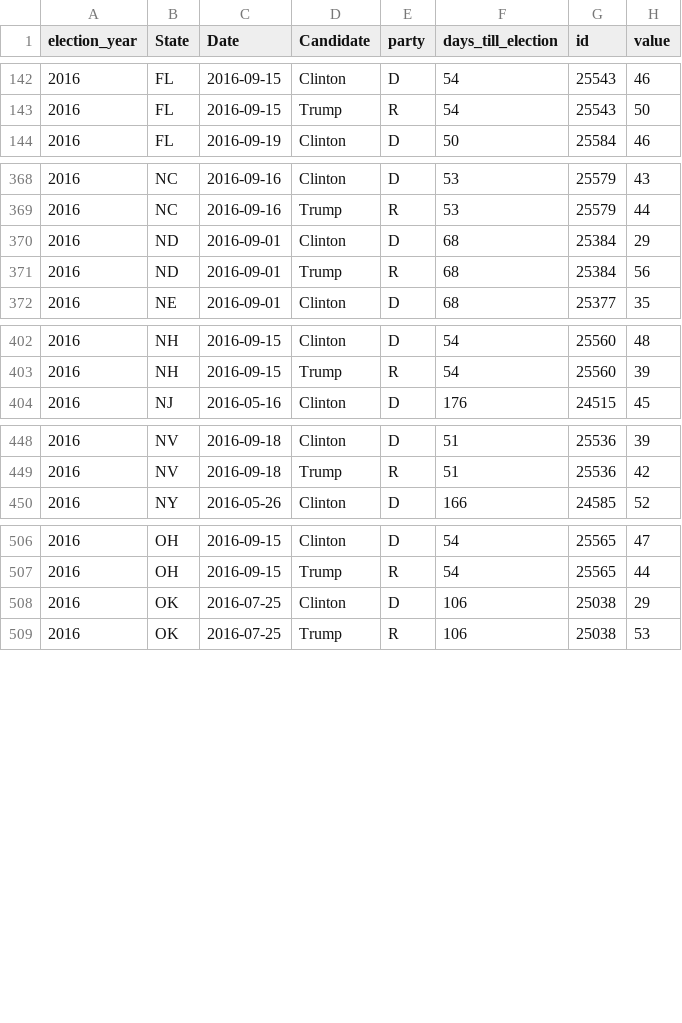
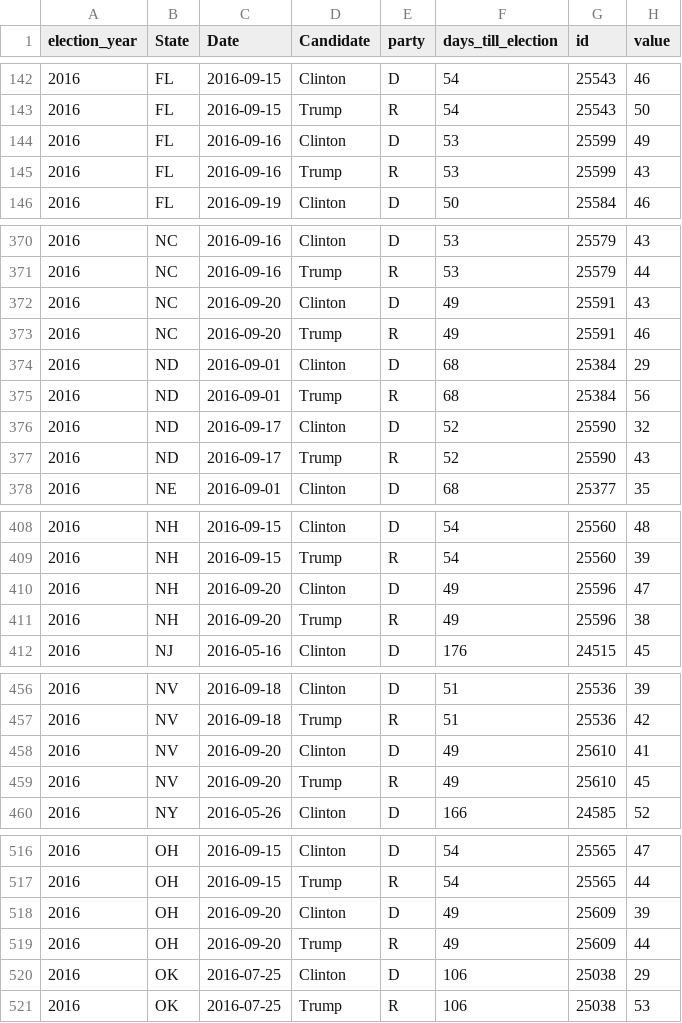
Before and after one commit to elliottevans/election-forecasts, a CSV file: polls/polls_2016.csv, drawn as a sheet; only a part is shown, gaps mark what is left out; the diff covers the shown part only; the diff names each change by its address in the sheet, - before the commit and + after, or states it on an @@ line.

```diff
--- a/polls/polls_2016.csv
+++ b/polls/polls_2016.csv
+row 144: 2016 | FL | 2016-09-16 | Clinton | D | 53 | 25599 | 49
+row 145: 2016 | FL | 2016-09-16 | Trump | R | 53 | 25599 | 43
+row 372: 2016 | NC | 2016-09-20 | Clinton | D | 49 | 25591 | 43
+row 373: 2016 | NC | 2016-09-20 | Trump | R | 49 | 25591 | 46
+row 376: 2016 | ND | 2016-09-17 | Clinton | D | 52 | 25590 | 32
+row 377: 2016 | ND | 2016-09-17 | Trump | R | 52 | 25590 | 43
+row 410: 2016 | NH | 2016-09-20 | Clinton | D | 49 | 25596 | 47
+row 411: 2016 | NH | 2016-09-20 | Trump | R | 49 | 25596 | 38
+row 458: 2016 | NV | 2016-09-20 | Clinton | D | 49 | 25610 | 41
+row 459: 2016 | NV | 2016-09-20 | Trump | R | 49 | 25610 | 45
+row 518: 2016 | OH | 2016-09-20 | Clinton | D | 49 | 25609 | 39
+row 519: 2016 | OH | 2016-09-20 | Trump | R | 49 | 25609 | 44
```
Also changed, not shown: 4 added rows elsewhere in this file, forecasts/national_forecasts.csv, polls/polls_total.csv, 10 other files.
